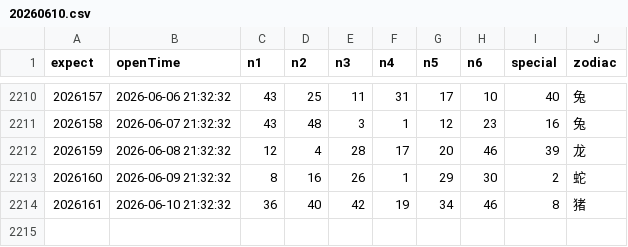
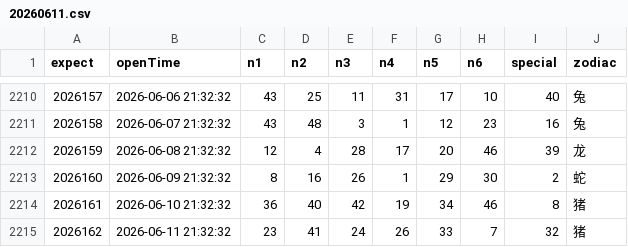
Before and after one commit to lhq157/macaujc, a CSV file: output/20260611.csv (was output/20260610.csv), drawn as a sheet; only a part is shown, gaps mark what is left out; the diff names each change by its address in the sheet, - before the commit and + after, or states it on an @@ line.

Commit message:
数据更新 2026-06-11

```diff
--- a/output/20260610.csv
+++ b/output/20260611.csv
+row 2215: 2026162 | 2026-06-11 21:32:32 | 23 | 41 | 24 | 26 | 33 | 7 | 32 | 猪
```
